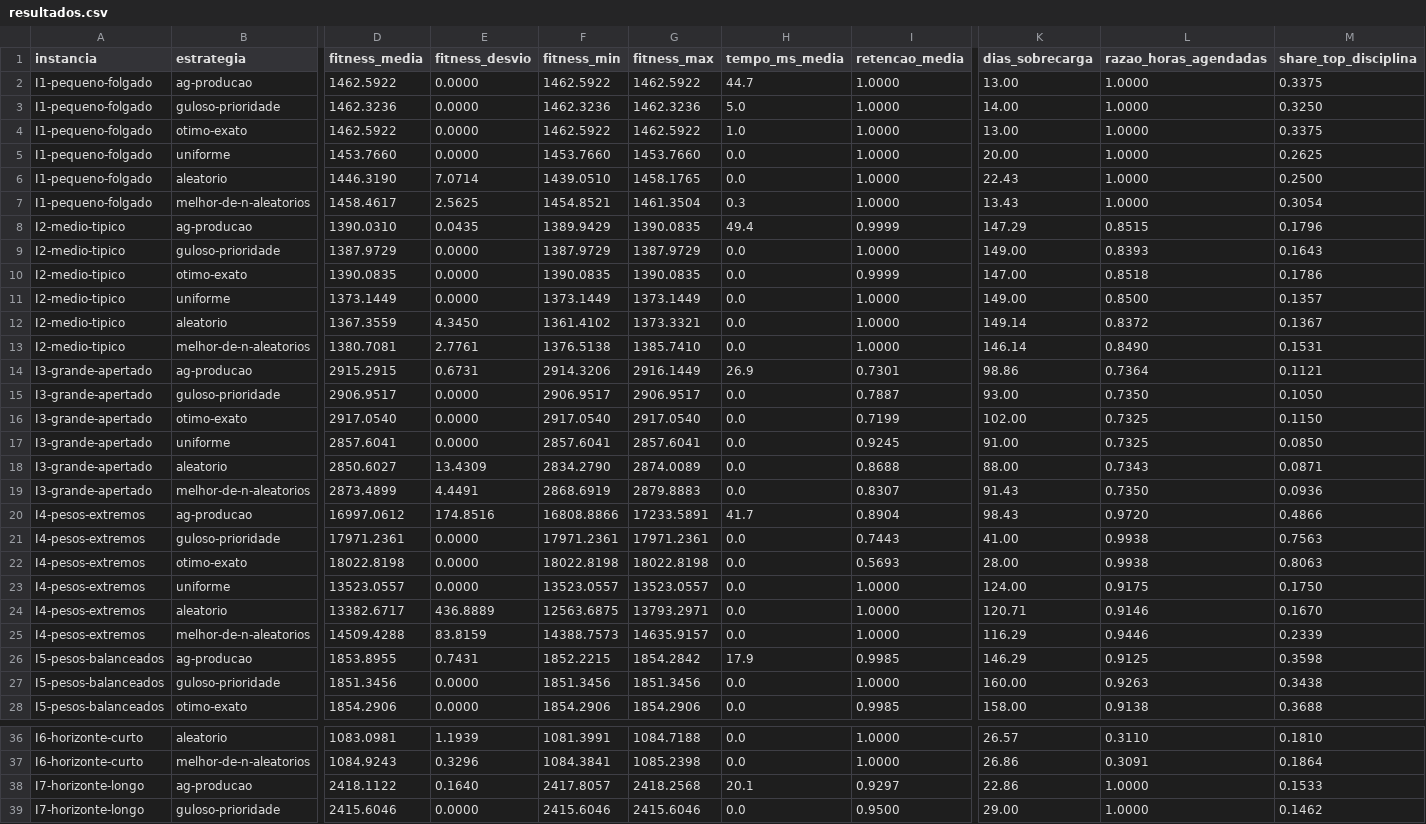
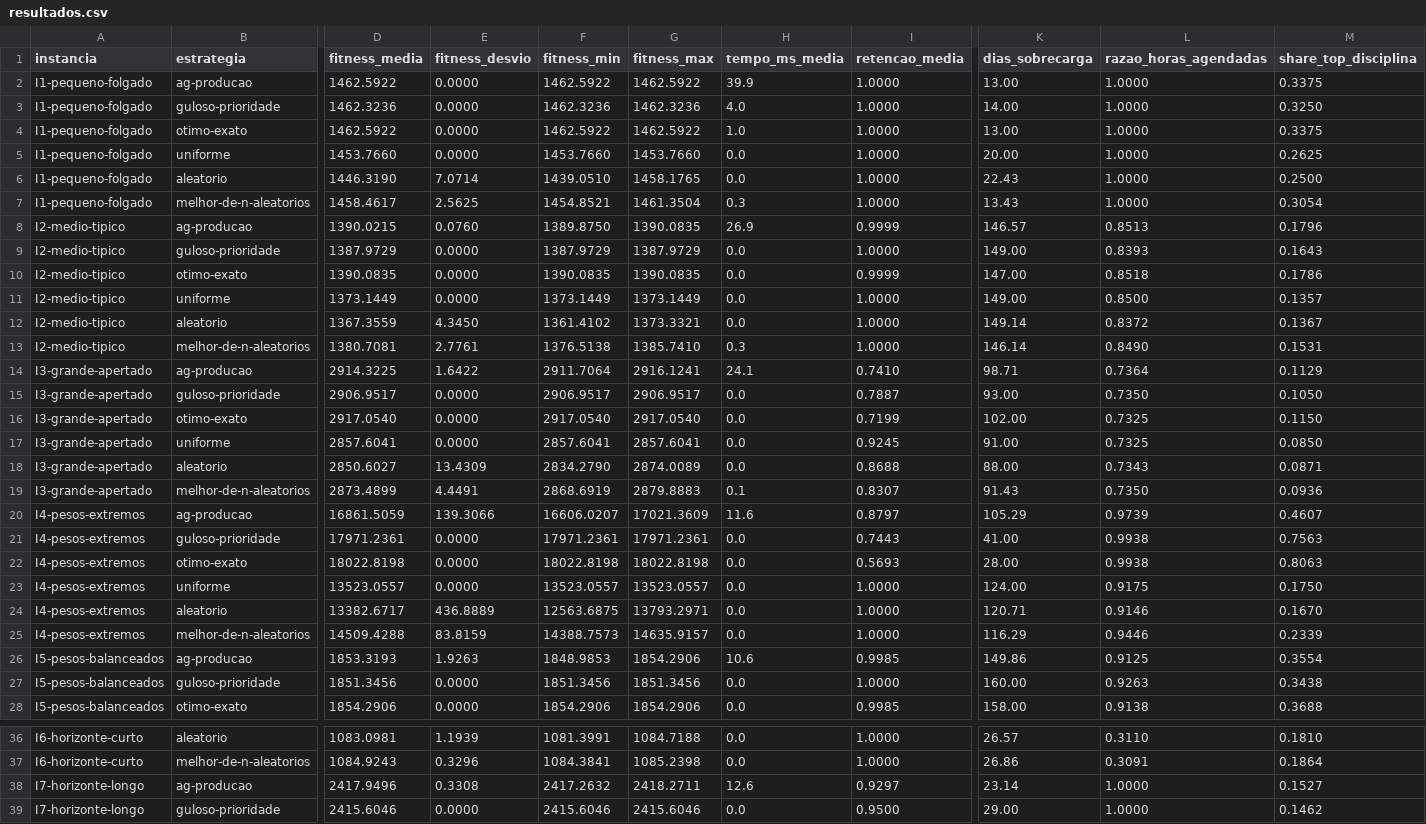
Before and after one commit to gustavo-rm/exam-optimizer-application, a CSV file: benchmarks/results/resultados.csv, drawn as a sheet; only a part is shown, gaps mark what is left out; removed rows and columns are numbered as before the commit, all else as after; rows hold the shown columns only; the diff covers the shown part only; the diff names each change by its address in the sheet, - before the commit and + after, or states it on an @@ line.

```diff
--- a/benchmarks/results/resultados.csv
+++ b/benchmarks/results/resultados.csv
-H2 (tempo_ms_media): 44.7
+H2 (tempo_ms_media): 39.9
-H3 (tempo_ms_media): 5.0
+H3 (tempo_ms_media): 4.0
-D8 (fitness_media): 1390.0310
+D8 (fitness_media): 1390.0215
-E8 (fitness_desvio): 0.0435
+E8 (fitness_desvio): 0.0760
-F8 (fitness_min): 1389.9429
+F8 (fitness_min): 1389.8750
-H8 (tempo_ms_media): 49.4
+H8 (tempo_ms_media): 26.9
-K8 (dias_sobrecarga): 147.29
+K8 (dias_sobrecarga): 146.57
-L8 (razao_horas_agendadas): 0.8515
+L8 (razao_horas_agendadas): 0.8513
-H13 (tempo_ms_media): 0.0
+H13 (tempo_ms_media): 0.3
-D14 (fitness_media): 2915.2915
+D14 (fitness_media): 2914.3225
-E14 (fitness_desvio): 0.6731
+E14 (fitness_desvio): 1.6422
-F14 (fitness_min): 2914.3206
+F14 (fitness_min): 2911.7064
-G14 (fitness_max): 2916.1449
+G14 (fitness_max): 2916.1241
-H14 (tempo_ms_media): 26.9
+H14 (tempo_ms_media): 24.1
-I14 (retencao_media): 0.7301
+I14 (retencao_media): 0.7410
-K14 (dias_sobrecarga): 98.86
+K14 (dias_sobrecarga): 98.71
-M14 (share_top_disciplina): 0.1121
+M14 (share_top_disciplina): 0.1129
-H19 (tempo_ms_media): 0.0
+H19 (tempo_ms_media): 0.1
-row 20: I4-pesos-extremos | ag-producao | 16997.0612 | 174.8516 | 16808.8866 | 17233.5891 | 41.7 | 0.8904 | 98.43 | 0.9720 | 0.4866
+row 20: I4-pesos-extremos | ag-producao | 16861.5059 | 139.3066 | 16606.0207 | 17021.3609 | 11.6 | 0.8797 | 105.29 | 0.9739 | 0.4607
-D26 (fitness_media): 1853.8955
+D26 (fitness_media): 1853.3193
-E26 (fitness_desvio): 0.7431
+E26 (fitness_desvio): 1.9263
-F26 (fitness_min): 1852.2215
+F26 (fitness_min): 1848.9853
-G26 (fitness_max): 1854.2842
+G26 (fitness_max): 1854.2906
-H26 (tempo_ms_media): 17.9
+H26 (tempo_ms_media): 10.6
-K26 (dias_sobrecarga): 146.29
+K26 (dias_sobrecarga): 149.86
-M26 (share_top_disciplina): 0.3598
+M26 (share_top_disciplina): 0.3554
-D38 (fitness_media): 2418.1122
+D38 (fitness_media): 2417.9496
-E38 (fitness_desvio): 0.1640
+E38 (fitness_desvio): 0.3308
-F38 (fitness_min): 2417.8057
+F38 (fitness_min): 2417.2632
-G38 (fitness_max): 2418.2568
+G38 (fitness_max): 2418.2711
-H38 (tempo_ms_media): 20.1
+H38 (tempo_ms_media): 12.6
-K38 (dias_sobrecarga): 22.86
+K38 (dias_sobrecarga): 23.14
-M38 (share_top_disciplina): 0.1533
+M38 (share_top_disciplina): 0.1527
```
Also changed, not shown: 8 edited cells elsewhere in this file, 21 other files.
